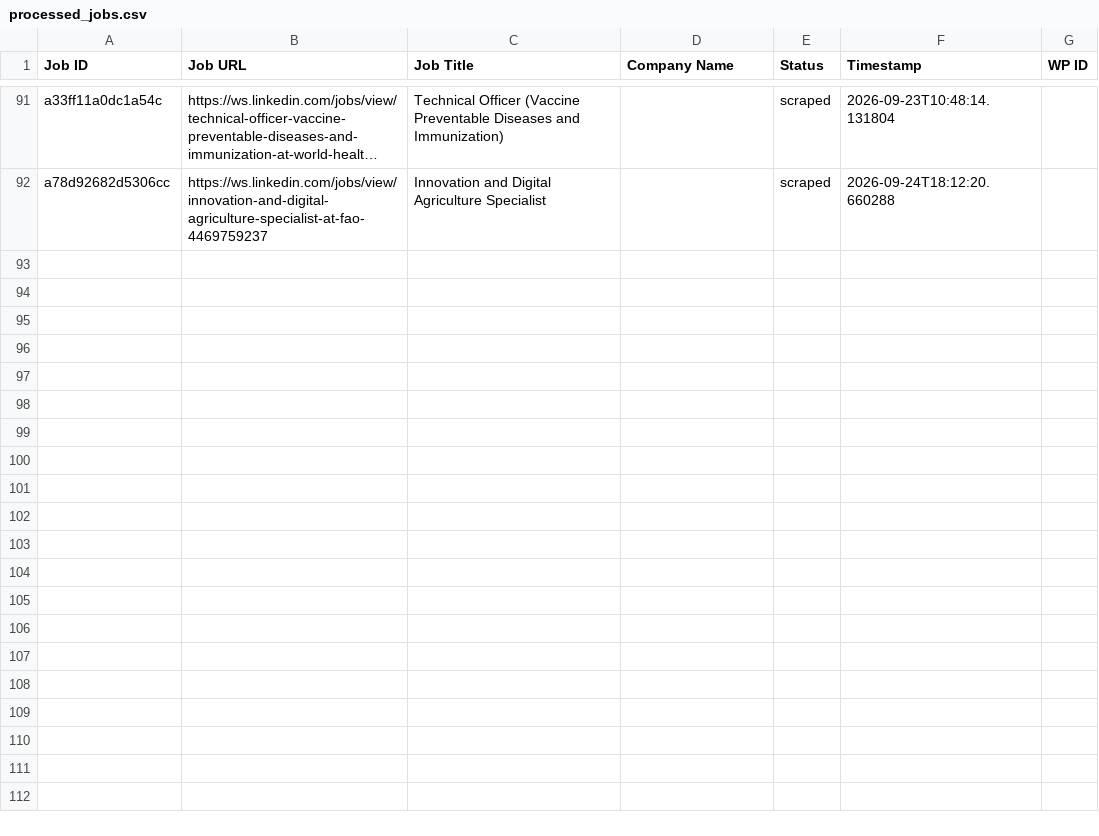
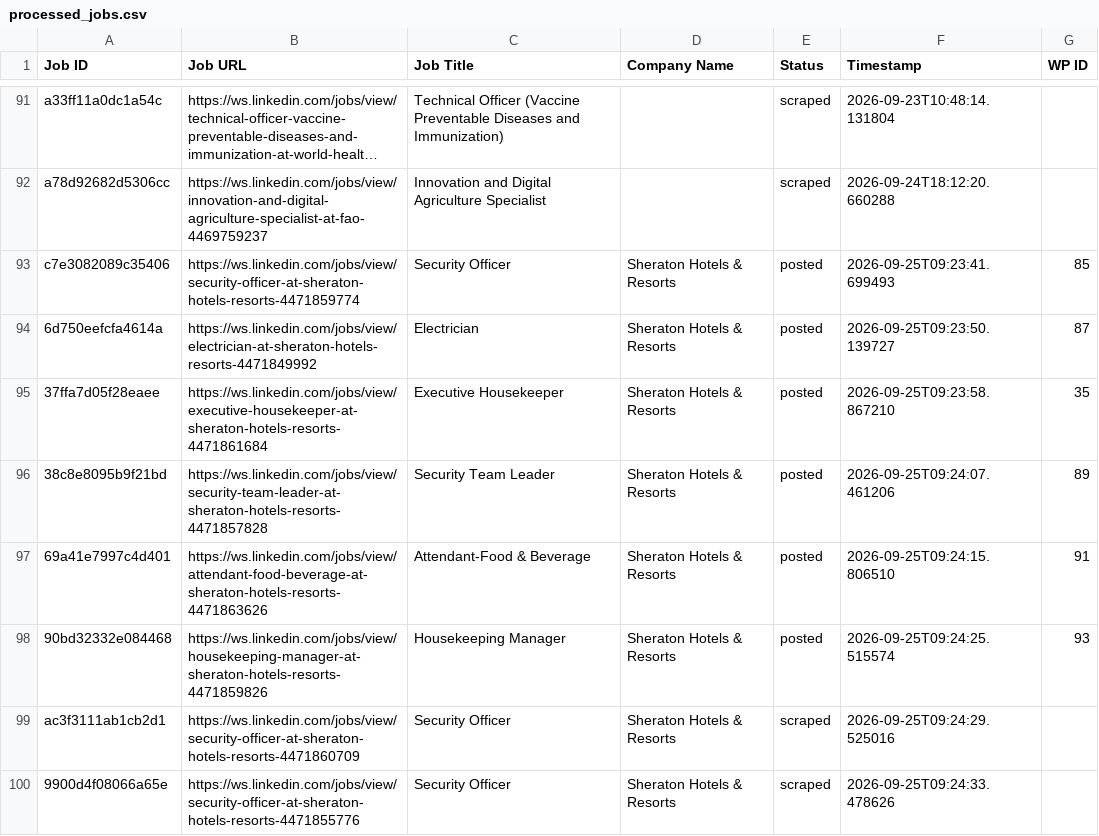
Before and after one commit to innovationinc2000/ws, a CSV file: processed_jobs.csv, drawn as a sheet; only a part is shown, gaps mark what is left out; long unchanged cells end in …; the diff names each change by its address in the sheet, - before the commit and + after, or states it on an @@ line.

```diff
--- a/processed_jobs.csv
+++ b/processed_jobs.csv
+row 93: c7e3082089c35406 | https://ws.linkedin.com/jobs/view/security-officer-at-sheraton-hotels-resorts-4471859774 | Security Officer | Sheraton Hotels & Resorts | posted | 2026-09-25T09:23:41.699493 | 85
+row 94: 6d750eefcfa4614a | https://ws.linkedin.com/jobs/view/electrician-at-sheraton-hotels-resorts-4471849992 | Electrician | Sheraton Hotels & Resorts | posted | 2026-09-25T09:23:50.139727 | 87
+row 95: 37ffa7d05f28eaee | https://ws.linkedin.com/jobs/view/executive-housekeeper-at-sheraton-hotels-resorts-4471861684 | Executive Housekeeper | Sheraton Hotels & Resorts | posted | 2026-09-25T09:23:58.867210 | 35
+row 96: 38c8e8095b9f21bd | https://ws.linkedin.com/jobs/view/security-team-leader-at-sheraton-hotels-resorts-4471857828 | Security Team Leader | Sheraton Hotels & Resorts | posted | 2026-09-25T09:24:07.461206 | 89
+row 97: 69a41e7997c4d401 | https://ws.linkedin.com/jobs/view/attendant-food-beverage-at-sheraton-hotels-resorts-4471863626 | Attendant-Food & Beverage | Sheraton Hotels & Resorts | posted | 2026-09-25T09:24:15.806510 | 91
+row 98: 90bd32332e084468 | https://ws.linkedin.com/jobs/view/housekeeping-manager-at-sheraton-hotels-resorts-4471859826 | Housekeeping Manager | Sheraton Hotels & Resorts | posted | 2026-09-25T09:24:25.515574 | 93
+row 99: ac3f3111ab1cb2d1 | https://ws.linkedin.com/jobs/view/security-officer-at-sheraton-hotels-resorts-4471860709 | Security Officer | Sheraton Hotels & Resorts | scraped | 2026-09-25T09:24:29.525016
+row 100: 9900d4f08066a65e | https://ws.linkedin.com/jobs/view/security-officer-at-sheraton-hotels-resorts-4471855776 | Security Officer | Sheraton Hotels & Resorts | scraped | 2026-09-25T09:24:33.478626
```
